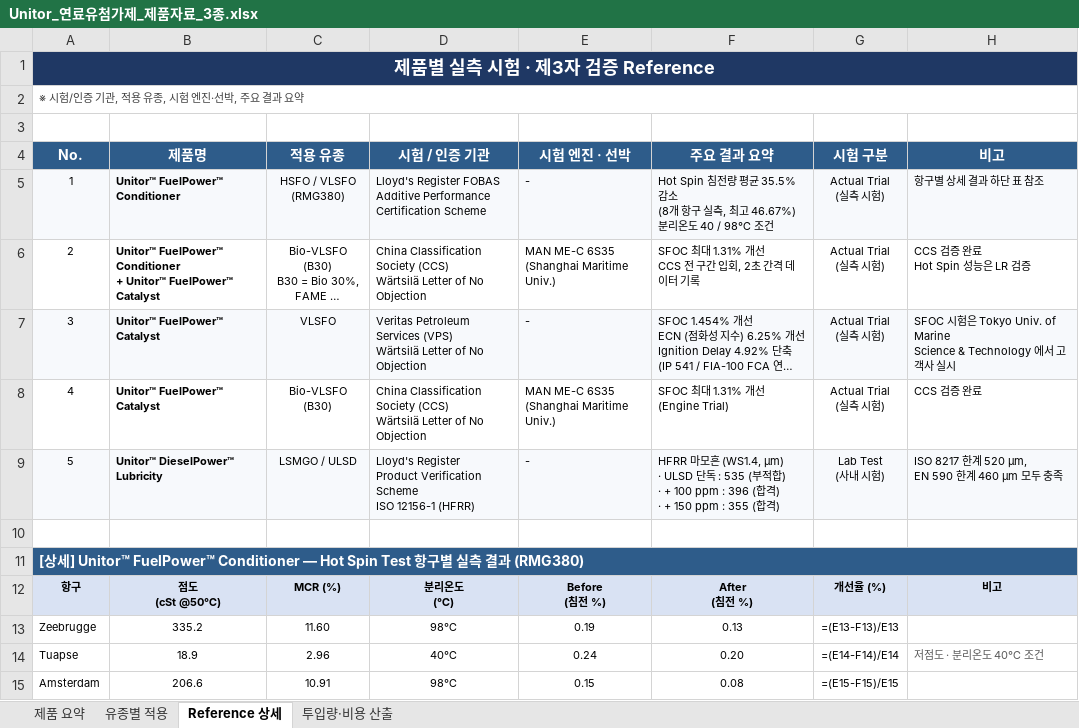
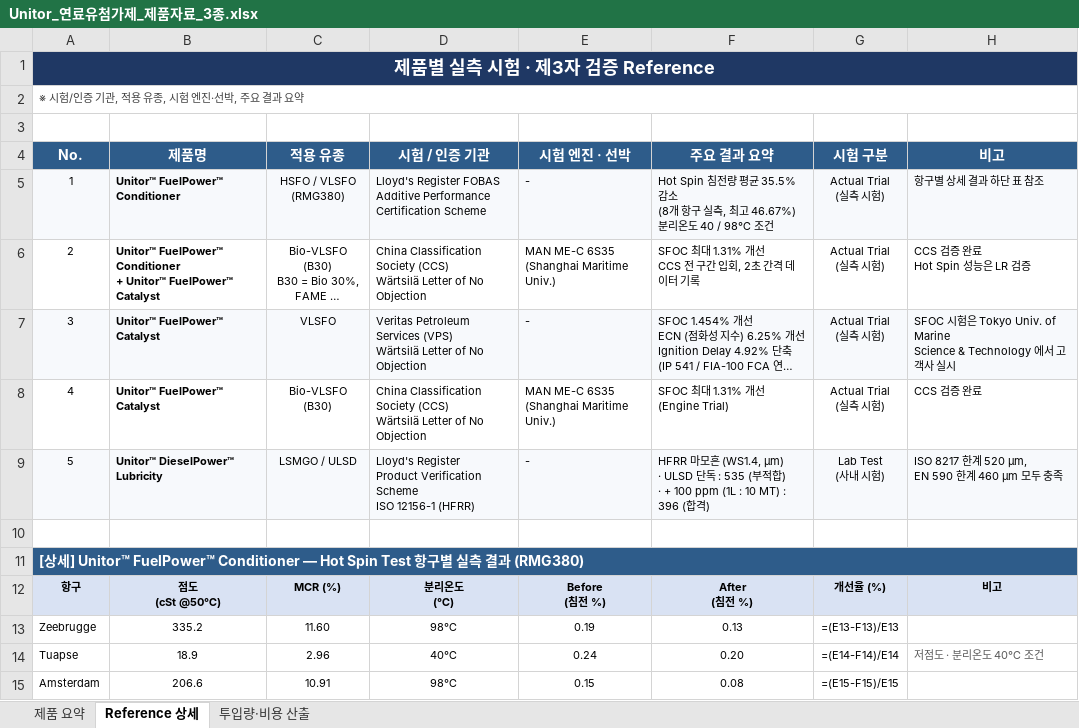
Before and after one commit to dotjdsla-byte/github-test, an Excel workbook: Unitor_연료유첨가제_제품자료_3종.xlsx, sheet Reference 상세, drawn as a sheet; only a part is shown; long unchanged cells end in …; values as stored, in another font and other column widths than the file's, no borders; formulas without a stored value are shown as written; ↵ is a line break in a cell; the diff names each change by its address in the sheet, - before the commit and + after, or states it on an @@ line.

```diff
--- a/Unitor_연료유첨가제_제품자료_3종.xlsx (sheet Reference 상세)
+++ b/Unitor_연료유첨가제_제품자료_3종.xlsx (sheet Reference 상세)
-sheet tab: 유종별 적용
-F9 (주요 결과 요약): …· + 100 ppm : 396 (합격) ↵ · + 150 ppm : 355 (합격)
+F9 (주요 결과 요약): …· + 100 ppm (1L : 10 MT) : 396 (합격)
```
Also changed, not shown: sheet 투입량·비용 산출, sheet 제품 요약, 1 other file.
